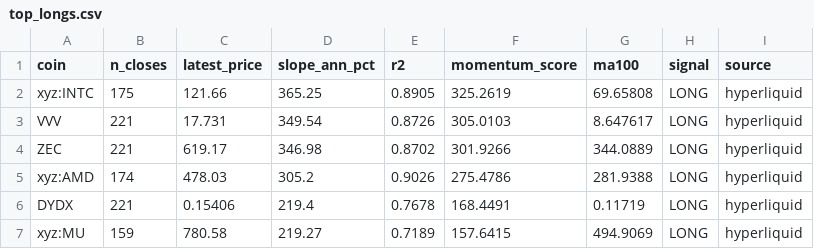
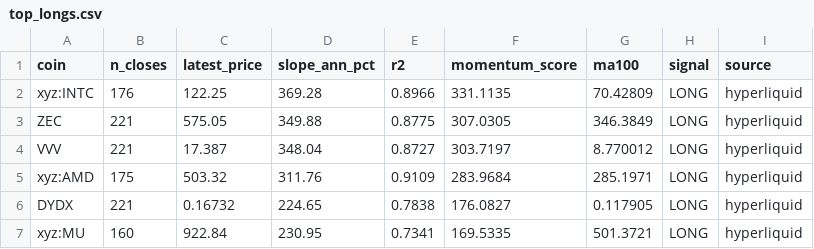
Before and after one commit to akiforge-lab/hyperliquid-momentum-scanner, a CSV file: output/top_longs.csv, drawn as a sheet; only a part is shown; the diff covers the shown part only.

```diff
--- a/output/top_longs.csv
+++ b/output/top_longs.csv
@@ -1,7 +1,7 @@
 coin,n_closes,latest_price,slope_ann_pct,r2,momentum_score,ma100,signal,source
-xyz:INTC,175,121.66,365.25,0.8905,325.2619,69.65808,LONG,hyperliquid
-VVV,221,17.731,349.54,0.8726,305.0103,8.647617,LONG,hyperliquid
-ZEC,221,619.17,346.98,0.8702,301.9266,344.0889,LONG,hyperliquid
-xyz:AMD,174,478.03,305.2,0.9026,275.4786,281.9388,LONG,hyperliquid
-DYDX,221,0.15406,219.4,0.7678,168.4491,0.11719,LONG,hyperliquid
-xyz:MU,159,780.58,219.27,0.7189,157.6415,494.9069,LONG,hyperliquid
+xyz:INTC,176,122.25,369.28,0.8966,331.1135,70.42809,LONG,hyperliquid
+ZEC,221,575.05,349.88,0.8775,307.0305,346.3849,LONG,hyperliquid
+VVV,221,17.387,348.04,0.8727,303.7197,8.770012,LONG,hyperliquid
+xyz:AMD,175,503.32,311.76,0.9109,283.9684,285.1971,LONG,hyperliquid
+DYDX,221,0.16732,224.65,0.7838,176.0827,0.117905,LONG,hyperliquid
+xyz:MU,160,922.84,230.95,0.7341,169.5335,501.3721,LONG,hyperliquid
```
Also changed, not shown: 1 added row, 1 removed row and 16 edited cells elsewhere in this file, output/all_rankings.csv, output/pair_momentum.csv, 8 other files.
